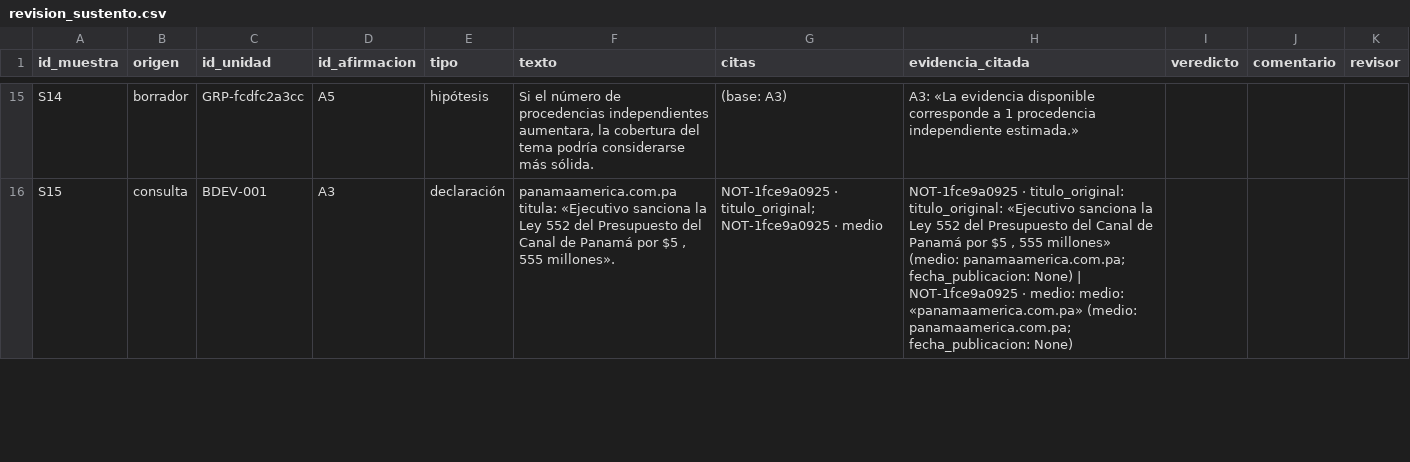
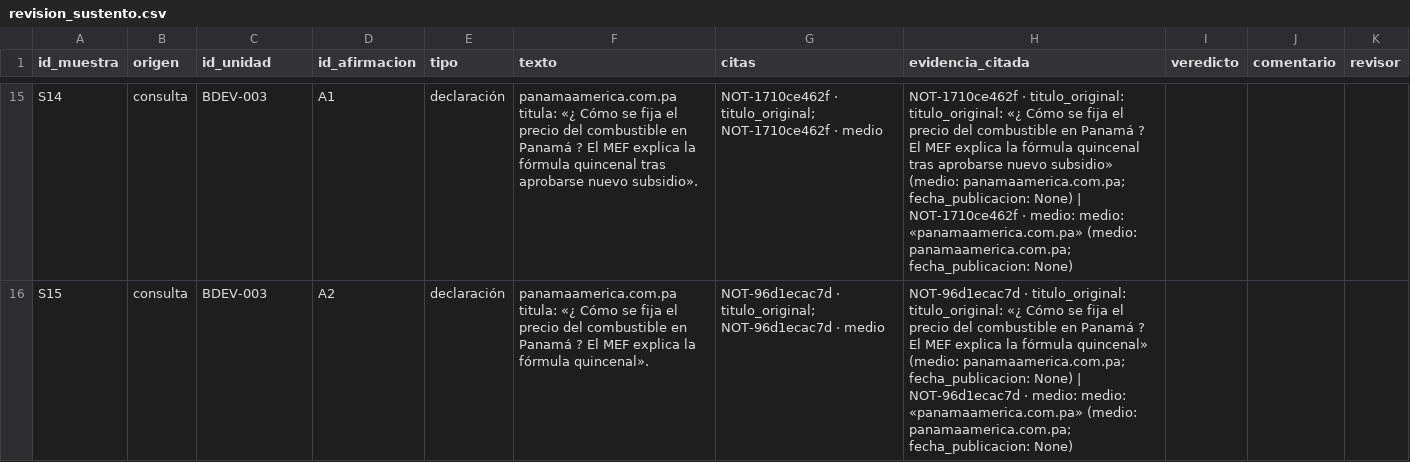
Before and after one commit to DEVHUBPTY/HACKAITHON, a CSV file: outputs/revision_sustento.csv, drawn as a sheet; only a part is shown, gaps mark what is left out; the diff covers the shown part only; the diff names each change by its address in the sheet, - before the commit and + after, or states it on an @@ line.

Commit message:
chore(E1-20): registrar los hashes en el manifest y regenerar metricas.json con la caché recalentada
metricas.json versionado se había calculado sobre una base vieja (borradores 41/41 con 12 grupos de caché que ya no
coincidían al reconstruir desde raw/). revision_sustento.csv se rearma con los borradores vigentes (0 de 30 revisadas).

```diff
--- a/outputs/revision_sustento.csv
+++ b/outputs/revision_sustento.csv
-B15 (origen): borrador
+B15 (origen): consulta
-C15 (id_unidad): GRP-fcdfc2a3cc
+C15 (id_unidad): BDEV-003
-D15 (id_afirmacion): A5
+D15 (id_afirmacion): A1
-E15 (tipo): hipótesis
+E15 (tipo): declaración
-F15 (texto): Si el número de procedencias independientes aumentara, la cobertura del tema podría considerarse más sólida.
+F15 (texto): panamaamerica.com.pa titula: «¿ Cómo se fija el precio del combustible en Panamá ? El MEF explica la fórmula quincenal tras aprobarse nuevo subsidio».
-G15 (citas): (base: A3)
+G15 (citas): NOT-1710ce462f · titulo_original; NOT-1710ce462f · medio
-H15 (evidencia_citada): A3: «La evidencia disponible corresponde a 1 procedencia independiente estimada.»
+H15 (evidencia_citada): NOT-1710ce462f · titulo_original: titulo_original: «¿ Cómo se fija el precio del combustible en Panamá ? El MEF explica la fórmula quincenal tras aprobarse nuevo subsidio» (medio: panamaamerica.com.pa; fecha_publicacion: None) | NOT-1710ce462f · medio: medio: «panamaamerica.com.pa» (medio: panamaamerica.com.pa; fecha_publicacion: None)
-C16 (id_unidad): BDEV-001
+C16 (id_unidad): BDEV-003
-D16 (id_afirmacion): A3
+D16 (id_afirmacion): A2
-F16 (texto): panamaamerica.com.pa titula: «Ejecutivo sanciona la Ley 552 del Presupuesto del Canal de Panamá por $5 , 555 millones».
+F16 (texto): panamaamerica.com.pa titula: «¿ Cómo se fija el precio del combustible en Panamá ? El MEF explica la fórmula quincenal».
-G16 (citas): NOT-1fce9a0925 · titulo_original; NOT-1fce9a0925 · medio
+G16 (citas): NOT-96d1ecac7d · titulo_original; NOT-96d1ecac7d · medio
-H16 (evidencia_citada): NOT-1fce9a0925 · titulo_original: titulo_original: «Ejecutivo sanciona la Ley 552 del Presupuesto del Canal de Panamá por $5 , 555 millones» (medio: panamaamerica.com.pa; fecha_publicacion: None) | NOT-1fce9a0925 · medio:…
+H16 (evidencia_citada): NOT-96d1ecac7d · titulo_original: titulo_original: «¿ Cómo se fija el precio del combustible en Panamá ? El MEF explica la fórmula quincenal» (medio: panamaamerica.com.pa; fecha_publicacion: None) | NOT-96d1ecac7d · medio:…
```
Also changed, not shown: 115 edited cells elsewhere in this file, 2 other files.
